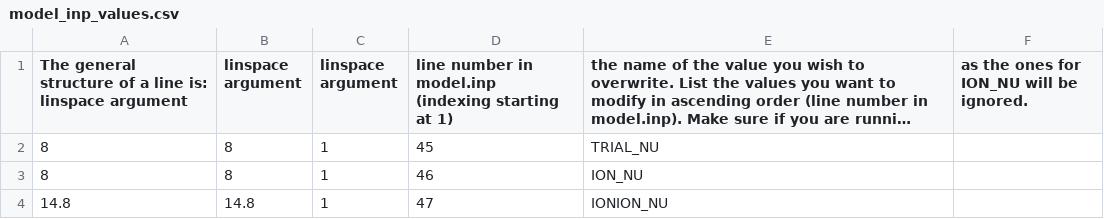
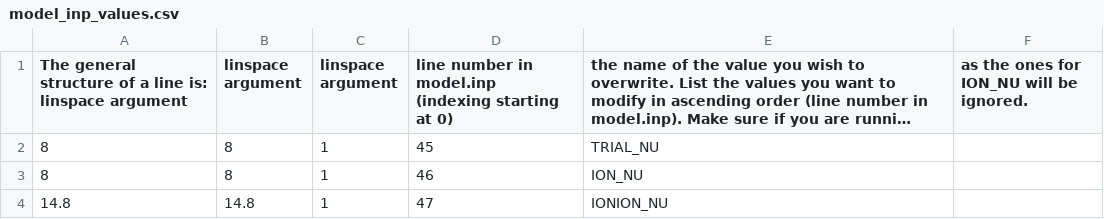
Before and after one commit to cnshingledecker/Dday, a CSV file: model_inp_values/model_inp_values.csv, drawn as a sheet; long unchanged cells end in …; the diff names each change by its address in the sheet, - before the commit and + after, or states it on an @@ line.

Commit message:
Fixed line indexing starting value in model_inp_values.csv

```diff
--- a/model_inp_values/model_inp_values.csv
+++ b/model_inp_values/model_inp_values.csv
-D1: …starting at 1)
+D1: …starting at 0)
```
